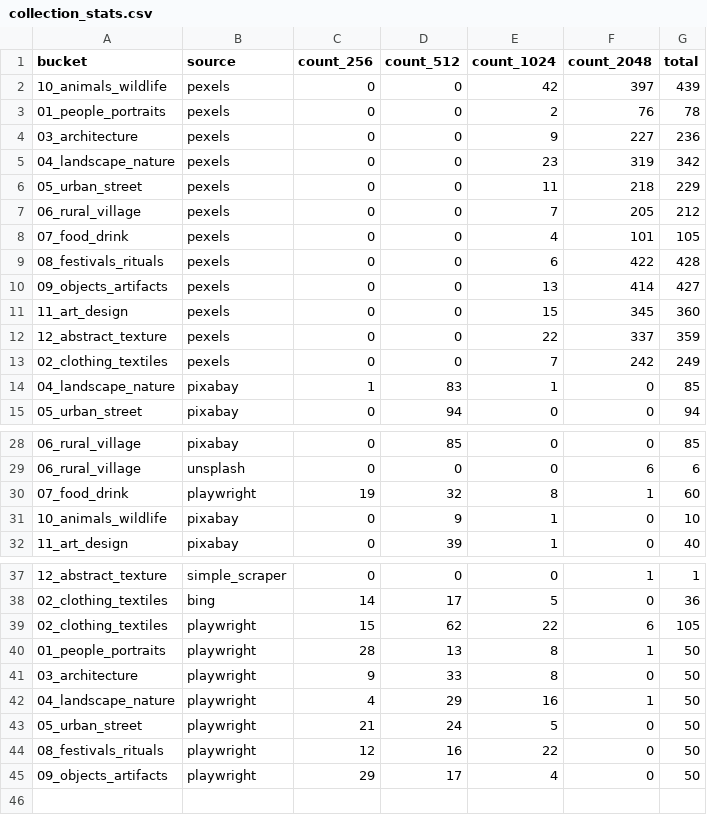
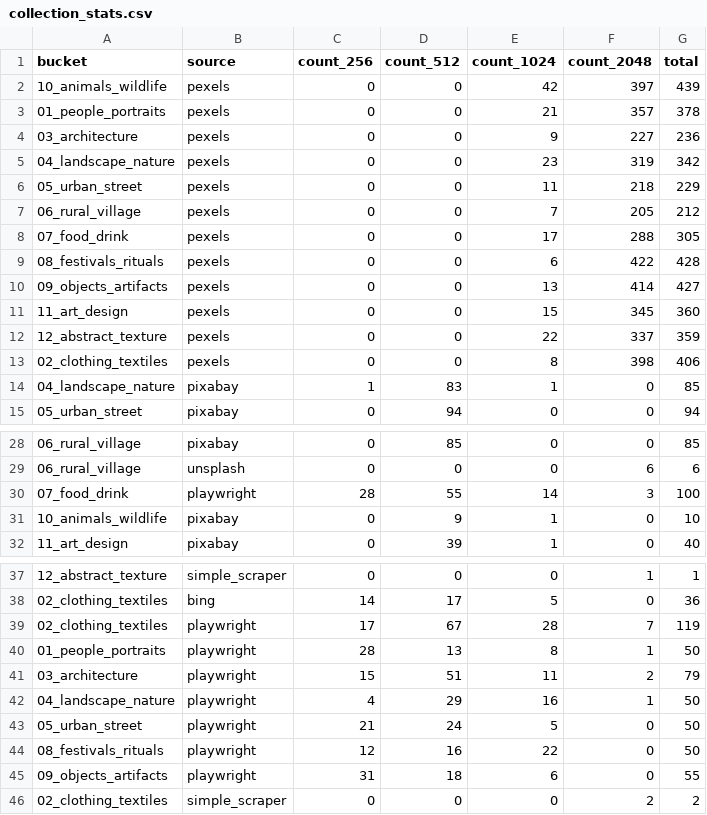
Before and after one commit to Yash-Eros/Task-A-image_collection, a CSV file: collection_stats.csv, drawn as a sheet; only a part is shown, gaps mark what is left out; the diff covers the shown part only.

Commit message:
Updated multiple source files enable the license metadata,metadata.py, scraper logic, and added pipeline scripts to remove watermark from eros movies, filles the buckets which had less than 400 images,and have written the rate limits for the sources which were missing

```diff
--- a/collection_stats.csv
+++ b/collection_stats.csv
@@ -2,3 +2,3 @@ bucket,source,count_256,count_512,count_1024,count_2048,total
 10_animals_wildlife,pexels,0,0,42,397,439
-01_people_portraits,pexels,0,0,2,76,78
+01_people_portraits,pexels,0,0,21,357,378
 03_architecture,pexels,0,0,9,227,236
@@ -7,3 +7,3 @@ bucket,source,count_256,count_512,count_1024,count_2048,total
 06_rural_village,pexels,0,0,7,205,212
-07_food_drink,pexels,0,0,4,101,105
+07_food_drink,pexels,0,0,17,288,305
 08_festivals_rituals,pexels,0,0,6,422,428
@@ -12,3 +12,3 @@ bucket,source,count_256,count_512,count_1024,count_2048,total
 12_abstract_texture,pexels,0,0,22,337,359
-02_clothing_textiles,pexels,0,0,7,242,249
+02_clothing_textiles,pexels,0,0,8,398,406
 04_landscape_nature,pixabay,1,83,1,0,85
@@ -29,3 +29,3 @@ bucket,source,count_256,count_512,count_1024,count_2048,total
 06_rural_village,unsplash,0,0,0,6,6
-07_food_drink,playwright,19,32,8,1,60
+07_food_drink,playwright,28,55,14,3,100
 10_animals_wildlife,pixabay,0,9,1,0,10
@@ -38,5 +38,5 @@ bucket,source,count_256,count_512,count_1024,count_2048,total
 02_clothing_textiles,bing,14,17,5,0,36
-02_clothing_textiles,playwright,15,62,22,6,105
+02_clothing_textiles,playwright,17,67,28,7,119
 01_people_portraits,playwright,28,13,8,1,50
-03_architecture,playwright,9,33,8,0,50
+03_architecture,playwright,15,51,11,2,79
 04_landscape_nature,playwright,4,29,16,1,50
@@ -44,2 +44,3 @@ bucket,source,count_256,count_512,count_1024,count_2048,total
 08_festivals_rituals,playwright,12,16,22,0,50
-09_objects_artifacts,playwright,29,17,4,0,50
+09_objects_artifacts,playwright,31,18,6,0,55
+02_clothing_textiles,simple_scraper,0,0,0,2,2
```
Also changed, not shown: 4 edited cells elsewhere in this file, 19 other files.
